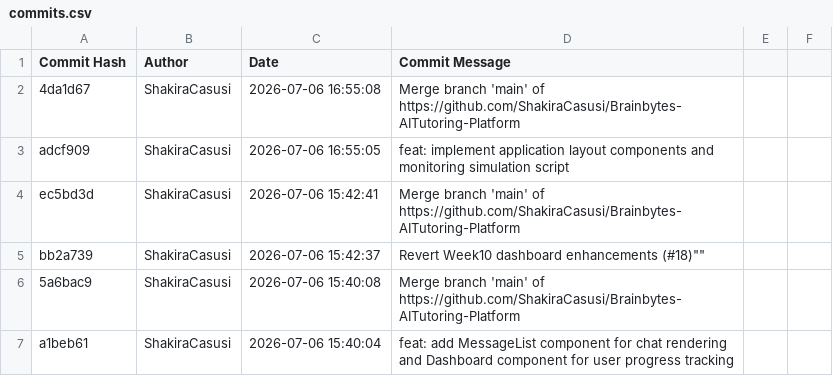
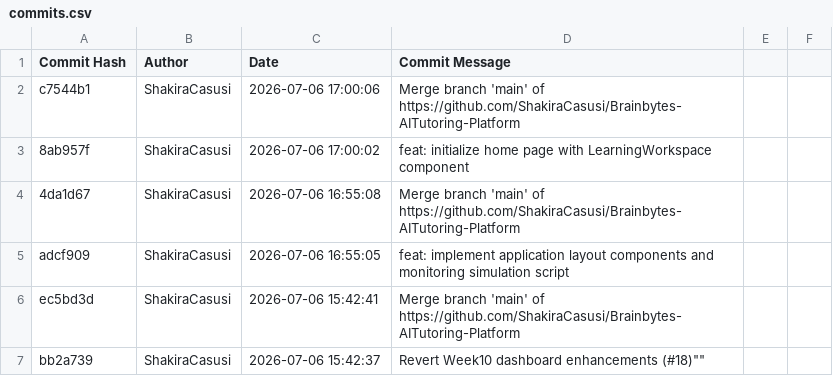
Before and after one commit to ShakiraCasusi/Brainbytes-AITutoring-Platform, a CSV file: commits.csv, drawn as a sheet; only a part is shown; the shorter side is filled out with more unchanged rows; the diff names each change by its address in the sheet, - before the commit and + after, or states it on an @@ line.

```diff
--- a/commits.csv
+++ b/commits.csv
+row 2: c7544b1 | ShakiraCasusi | 2026-07-06 17:00:06 | Merge branch 'main' of https://github.com/ShakiraCasusi/Brainbytes-AITutoring-Platform
+row 3: 8ab957f | ShakiraCasusi | 2026-07-06 17:00:02 | feat: initialize home page with LearningWorkspace component
```
